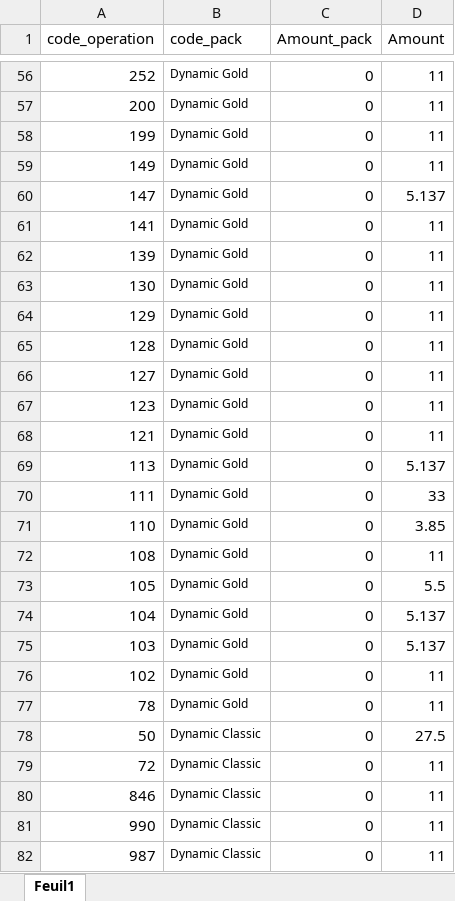
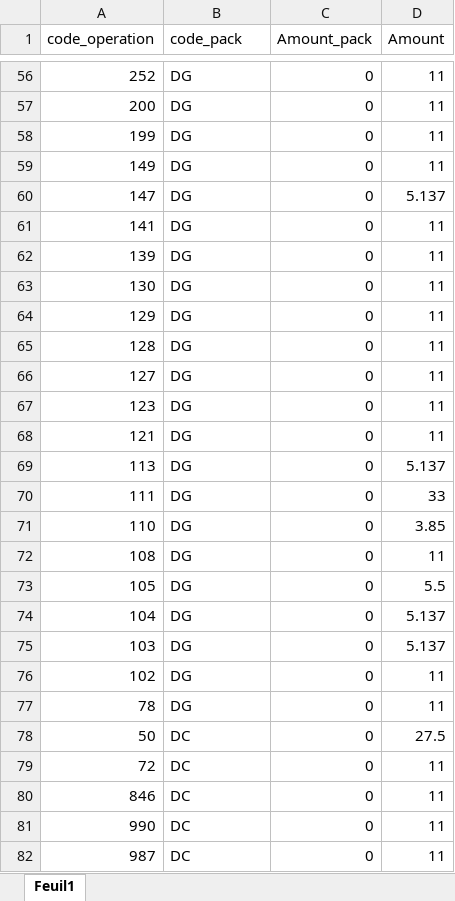
Before and after one commit to AmineBAA/Pricing_Anomaly_Detector, an Excel workbook: References.xlsx, sheet Feuil1, drawn as a sheet; only a part is shown, gaps mark what is left out; values as stored, in another font and other column widths than the file's, no borders; the diff covers the shown part only; the diff names each change by its address in the sheet, - before the commit and + after, or states it on an @@ line.

```diff
--- a/References.xlsx (sheet Feuil1)
+++ b/References.xlsx (sheet Feuil1)
@@ B56:B82 text size: larger @@
-B56:B77 (code_pack): Dynamic Gold
+B56:B77 (code_pack): DG
-B78:B82 (code_pack): Dynamic Classic
+B78:B82 (code_pack): DC
```
Also changed, not shown: 525 edited cells and cell formats elsewhere in this sheet.
